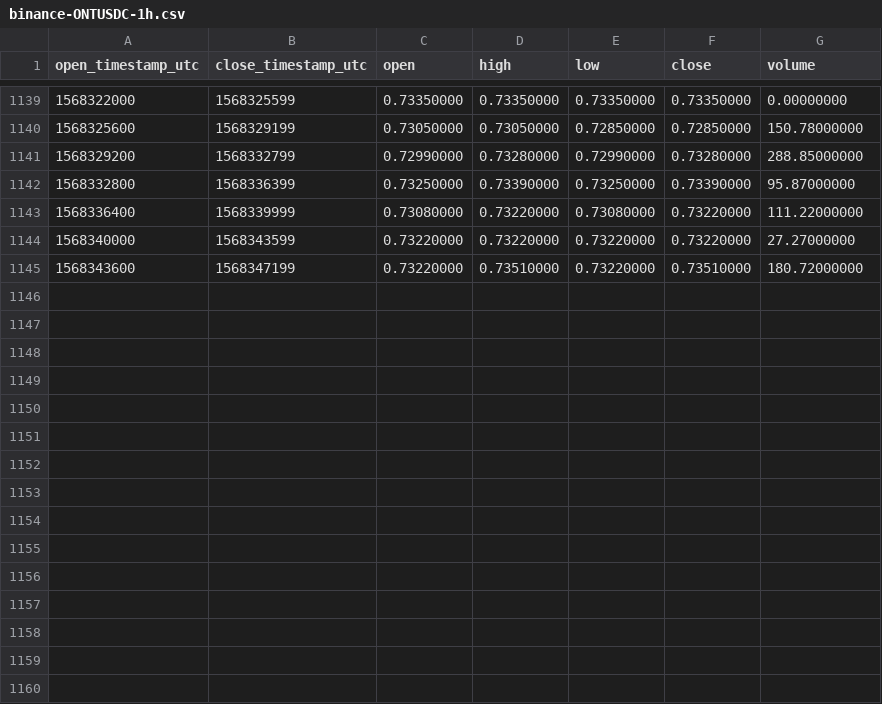
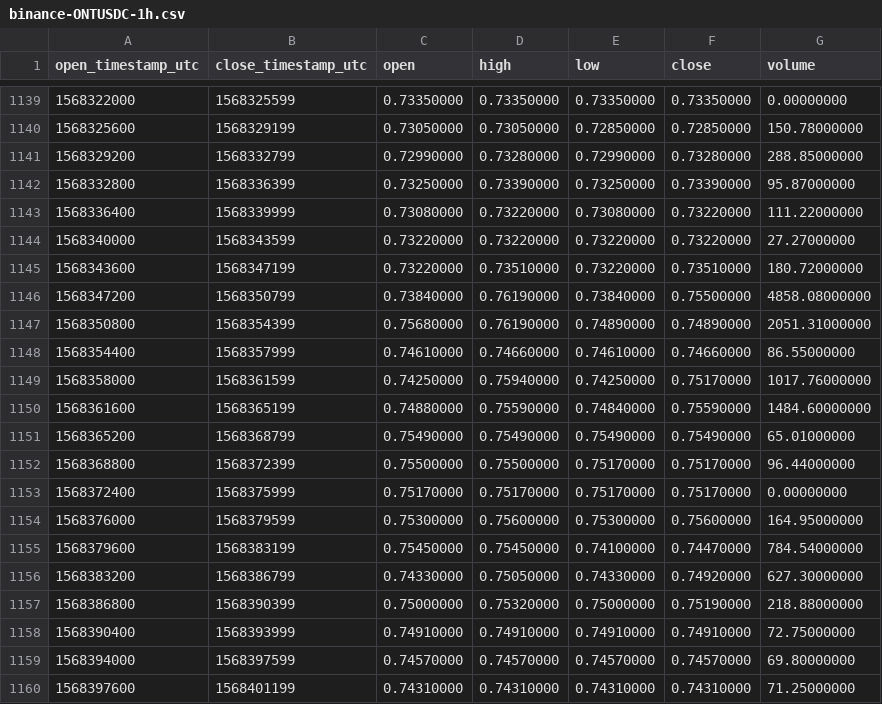
Before and after one commit to cryptobigbro/binance-ONTUSDC, a CSV file: binance-ONTUSDC-1h.csv, drawn as a sheet; only a part is shown, gaps mark what is left out.

Commit message:
Update OHLCV data.

```diff
--- a/binance-ONTUSDC-1h.csv
+++ b/binance-ONTUSDC-1h.csv
@@ -1145 +1145,16 @@ open_timestamp_utc,close_timestamp_utc,open,high,low,close,volume
 1568343600,1568347199,0.73220000,0.73510000,0.73220000,0.73510000,180.72000000
+1568347200,1568350799,0.73840000,0.76190000,0.73840000,0.75500000,4858.08000000
+1568350800,1568354399,0.75680000,0.76190000,0.74890000,0.74890000,2051.31000000
+1568354400,1568357999,0.74610000,0.74660000,0.74610000,0.74660000,86.55000000
+1568358000,1568361599,0.74250000,0.75940000,0.74250000,0.75170000,1017.76000000
+1568361600,1568365199,0.74880000,0.75590000,0.74840000,0.75590000,1484.60000000
+1568365200,1568368799,0.75490000,0.75490000,0.75490000,0.75490000,65.01000000
+1568368800,1568372399,0.75500000,0.75500000,0.75170000,0.75170000,96.44000000
+1568372400,1568375999,0.75170000,0.75170000,0.75170000,0.75170000,0.00000000
+1568376000,1568379599,0.75300000,0.75600000,0.75300000,0.75600000,164.95000000
+1568379600,1568383199,0.75450000,0.75450000,0.74100000,0.74470000,784.54000000
+1568383200,1568386799,0.74330000,0.75050000,0.74330000,0.74920000,627.30000000
+1568386800,1568390399,0.75000000,0.75320000,0.75000000,0.75190000,218.88000000
+1568390400,1568393999,0.74910000,0.74910000,0.74910000,0.74910000,72.75000000
+1568394000,1568397599,0.74570000,0.74570000,0.74570000,0.74570000,69.80000000
+1568397600,1568401199,0.74310000,0.74310000,0.74310000,0.74310000,71.25000000
```
